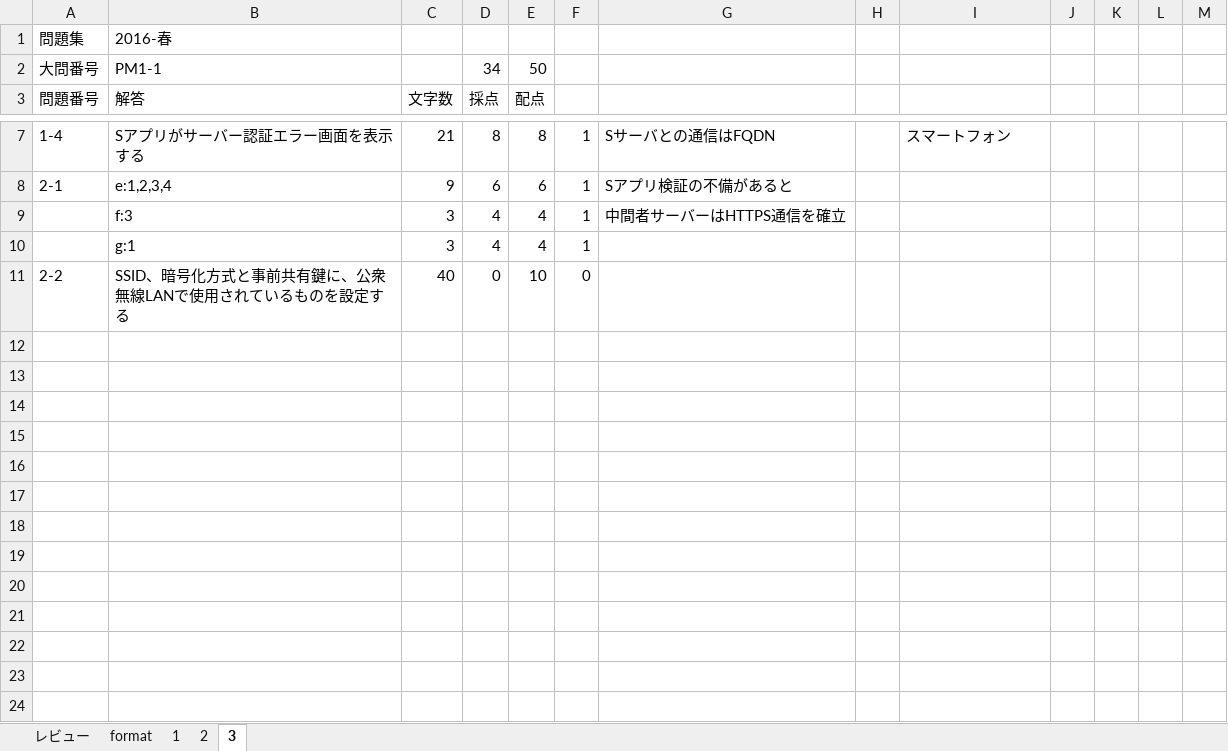
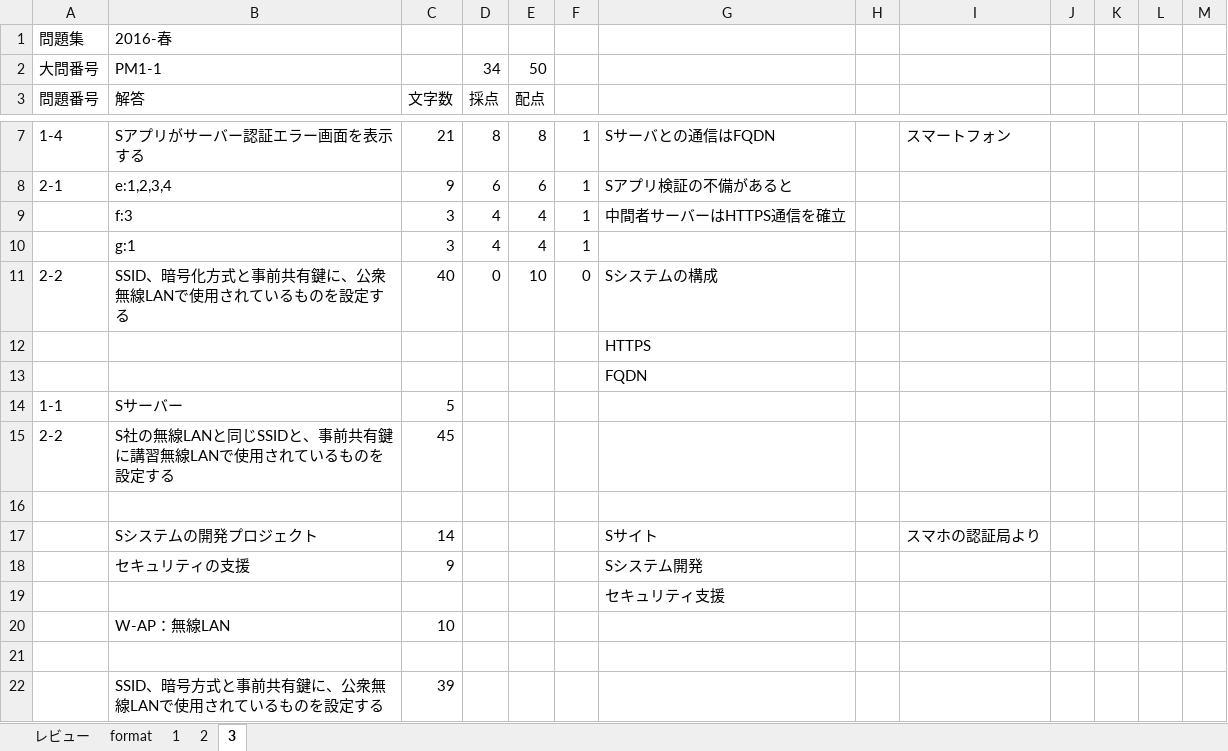
Before and after one commit to Shinichi0713/security_specialist, an Excel workbook: 2025/past_problems/2016.xlsm, sheet 3, drawn as a sheet; only a part is shown, gaps mark what is left out; values as stored, in another font and other column widths than the file's, no borders; the diff names each change by its address in the sheet, - before the commit and + after, or states it on an @@ line.

```diff
--- a/2025/past_problems/2016.xlsm (sheet 3)
+++ b/2025/past_problems/2016.xlsm (sheet 3)
-G11: (empty)
+G11: Sシステムの構成
+row 12:  |  |  |  |  |  | HTTPS
+row 13:  |  |  |  |  |  | FQDN
+row 14: 1-1 | Sサーバー | 5
+row 15: 2-2 | S社の無線LANと同じSSIDと、事前共有鍵に講習無線LANで使用されているものを設定する | 45
+row 16: (empty)
+row 17:  | Sシステムの開発プロジェクト | 14 |  |  |  | Sサイト |  | スマホの認証局より
+row 18:  | セキュリティの支援 | 9 |  |  |  | Sシステム開発
+row 19:  |  |  |  |  |  | セキュリティ支援
+row 20:  | W-AP：無線LAN | 10
+row 21: (empty)
+row 22:  | SSID、暗号方式と事前共有鍵に、公衆無線LANで使用されているものを設定する | 39
```
Also changed, not shown: 2025/past_problems/past_problems_am2.xlsx, 2 other files.
